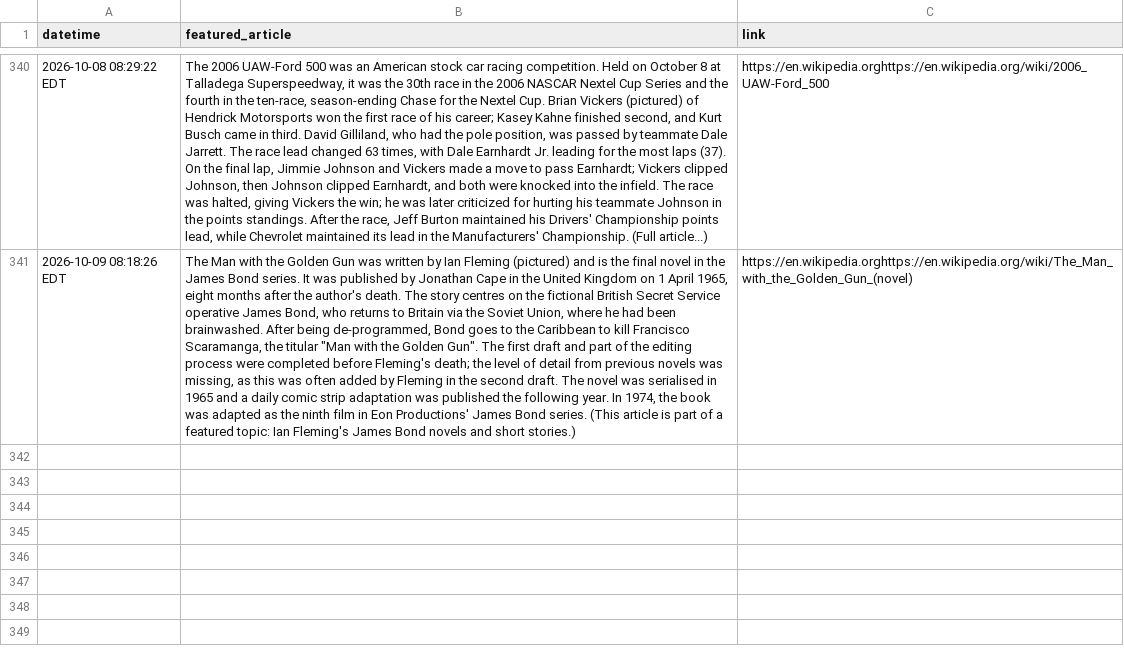
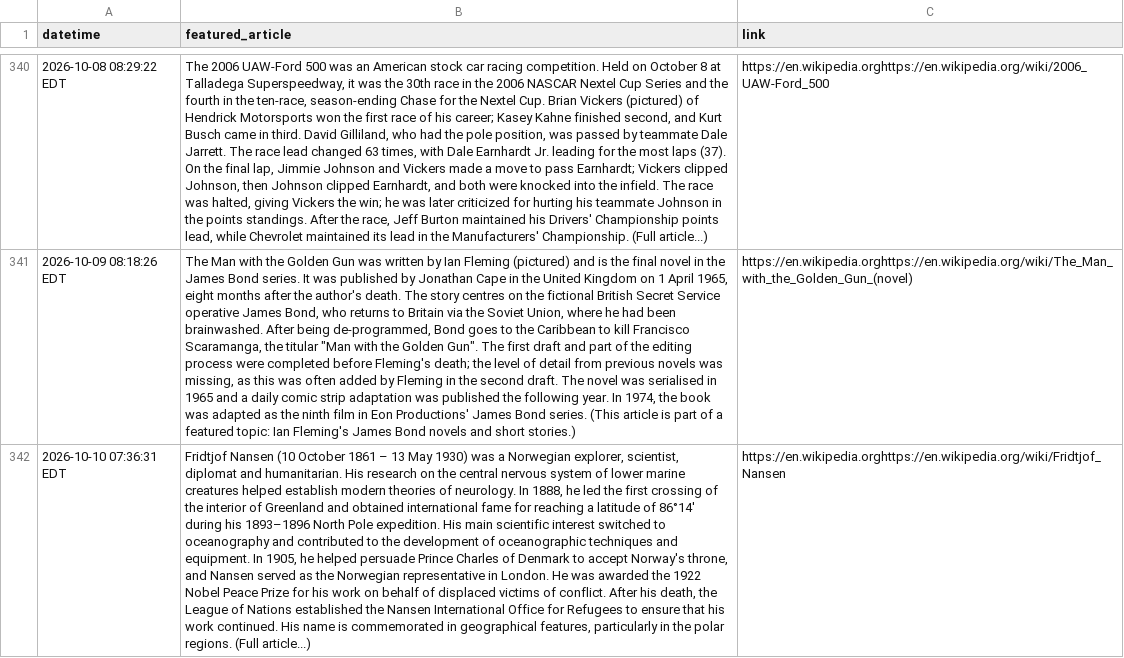
Before and after one commit to endri7k/wikipedia_daily, a CSV file: data/wikipedia_daily.csv, drawn as a sheet; only a part is shown, gaps mark what is left out; the diff names each change by its address in the sheet, - before the commit and + after, or states it on an @@ line.

```diff
--- a/data/wikipedia_daily.csv
+++ b/data/wikipedia_daily.csv
+row 342: 2026-10-10 07:36:31 EDT | Fridtjof Nansen (10 October 1861 – 13 May 1930) was a Norwegian explorer, scientist, diplomat and humanitarian. His research on the central nervous system of lower marine creatures helped establish modern theories of neurology. In 1888, he led the first crossing of the interior of Greenland and obtained international fame for reaching a latitude of 86°14′ during his 1893–1896 North Pole expedition. His main scientific interest switched to oceanography and contributed to the development of oceanographic techniques and equipment. In 1905, he helped persuade Prince Charles of Denmark to accept Norway's throne, and Nansen served as the Norwegian representative in London. He was awarded the 1922 Nobel Peace Prize for his work on behalf of displaced victims of conflict. After his death, the League of Nations established the Nansen International Office for Refugees to ensure that his work continued. His name is commemorated in geographical features, particularly in the polar regions. (Full article...) | https://en.wikipedia.orghttps://en.wikipedia.org/wiki/Fridtjof_Nansen
```
